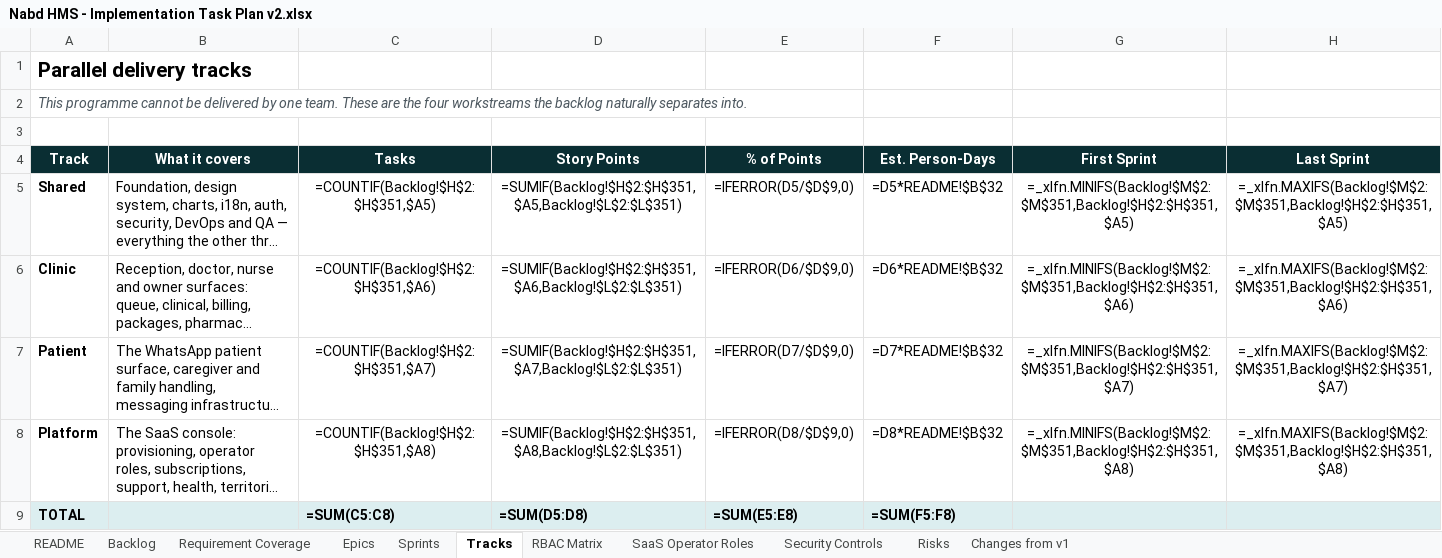
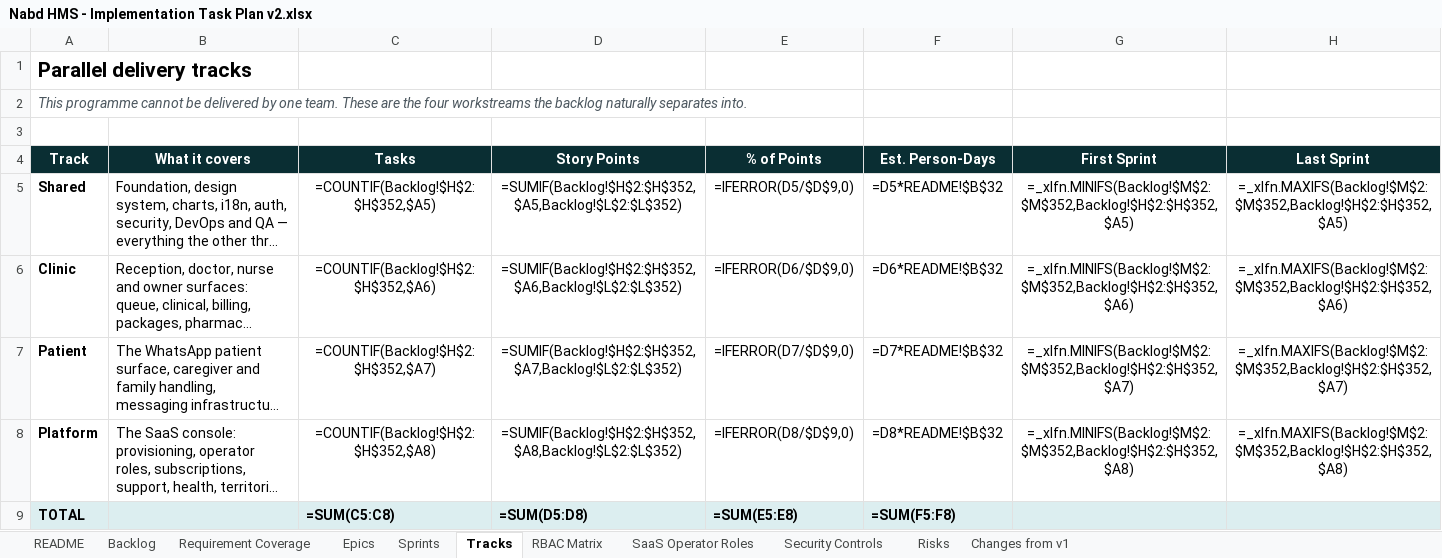
Before and after one commit to silpachandran08-web/Nabd, an Excel workbook: Nabd HMS - Implementation Task Plan v2.xlsx, sheet Tracks, drawn as a sheet; long unchanged cells end in …; values as stored, in another font and other column widths than the file's, no borders; formulas without a stored value are shown as written; the diff names each change by its address in the sheet, - before the commit and + after, or states it on an @@ line.

```diff
--- a/Nabd HMS - Implementation Task Plan v2.xlsx (sheet Tracks)
+++ b/Nabd HMS - Implementation Task Plan v2.xlsx (sheet Tracks)
-C5 (Tasks): =COUNTIF(Backlog!$H$2:$H$351,$A5)
+C5 (Tasks): =COUNTIF(Backlog!$H$2:$H$352,$A5)
-D5 (Story Points): =SUMIF(Backlog!$H$2:$H$351,$A5,Backlog!$L$2:$L$351)
+D5 (Story Points): =SUMIF(Backlog!$H$2:$H$352,$A5,Backlog!$L$2:$L$352)
-G5 (First Sprint): =_xlfn.MINIFS(Backlog!$M$2:$M$351,Backlog!$H$2:$H$351,$A5)
+G5 (First Sprint): =_xlfn.MINIFS(Backlog!$M$2:$M$352,Backlog!$H$2:$H$352,$A5)
-H5 (Last Sprint): =_xlfn.MAXIFS(Backlog!$M$2:$M$351,Backlog!$H$2:$H$351,$A5)
+H5 (Last Sprint): =_xlfn.MAXIFS(Backlog!$M$2:$M$352,Backlog!$H$2:$H$352,$A5)
-C6 (Tasks): =COUNTIF(Backlog!$H$2:$H$351,$A6)
+C6 (Tasks): =COUNTIF(Backlog!$H$2:$H$352,$A6)
-D6 (Story Points): =SUMIF(Backlog!$H$2:$H$351,$A6,Backlog!$L$2:$L$351)
+D6 (Story Points): =SUMIF(Backlog!$H$2:$H$352,$A6,Backlog!$L$2:$L$352)
-G6 (First Sprint): =_xlfn.MINIFS(Backlog!$M$2:$M$351,Backlog!$H$2:$H$351,$A6)
+G6 (First Sprint): =_xlfn.MINIFS(Backlog!$M$2:$M$352,Backlog!$H$2:$H$352,$A6)
-H6 (Last Sprint): =_xlfn.MAXIFS(Backlog!$M$2:$M$351,Backlog!$H$2:$H$351,$A6)
+H6 (Last Sprint): =_xlfn.MAXIFS(Backlog!$M$2:$M$352,Backlog!$H$2:$H$352,$A6)
-C7 (Tasks): =COUNTIF(Backlog!$H$2:$H$351,$A7)
+C7 (Tasks): =COUNTIF(Backlog!$H$2:$H$352,$A7)
-D7 (Story Points): =SUMIF(Backlog!$H$2:$H$351,$A7,Backlog!$L$2:$L$351)
+D7 (Story Points): =SUMIF(Backlog!$H$2:$H$352,$A7,Backlog!$L$2:$L$352)
-G7 (First Sprint): =_xlfn.MINIFS(Backlog!$M$2:$M$351,Backlog!$H$2:$H$351,$A7)
+G7 (First Sprint): =_xlfn.MINIFS(Backlog!$M$2:$M$352,Backlog!$H$2:$H$352,$A7)
-H7 (Last Sprint): =_xlfn.MAXIFS(Backlog!$M$2:$M$351,Backlog!$H$2:$H$351,$A7)
+H7 (Last Sprint): =_xlfn.MAXIFS(Backlog!$M$2:$M$352,Backlog!$H$2:$H$352,$A7)
-C8 (Tasks): =COUNTIF(Backlog!$H$2:$H$351,$A8)
+C8 (Tasks): =COUNTIF(Backlog!$H$2:$H$352,$A8)
-D8 (Story Points): =SUMIF(Backlog!$H$2:$H$351,$A8,Backlog!$L$2:$L$351)
+D8 (Story Points): =SUMIF(Backlog!$H$2:$H$352,$A8,Backlog!$L$2:$L$352)
-G8 (First Sprint): =_xlfn.MINIFS(Backlog!$M$2:$M$351,Backlog!$H$2:$H$351,$A8)
+G8 (First Sprint): =_xlfn.MINIFS(Backlog!$M$2:$M$352,Backlog!$H$2:$H$352,$A8)
-H8 (Last Sprint): =_xlfn.MAXIFS(Backlog!$M$2:$M$351,Backlog!$H$2:$H$351,$A8)
+H8 (Last Sprint): =_xlfn.MAXIFS(Backlog!$M$2:$M$352,Backlog!$H$2:$H$352,$A8)
```
Also changed, not shown: sheet Epics, sheet Sprints, sheet Backlog.
